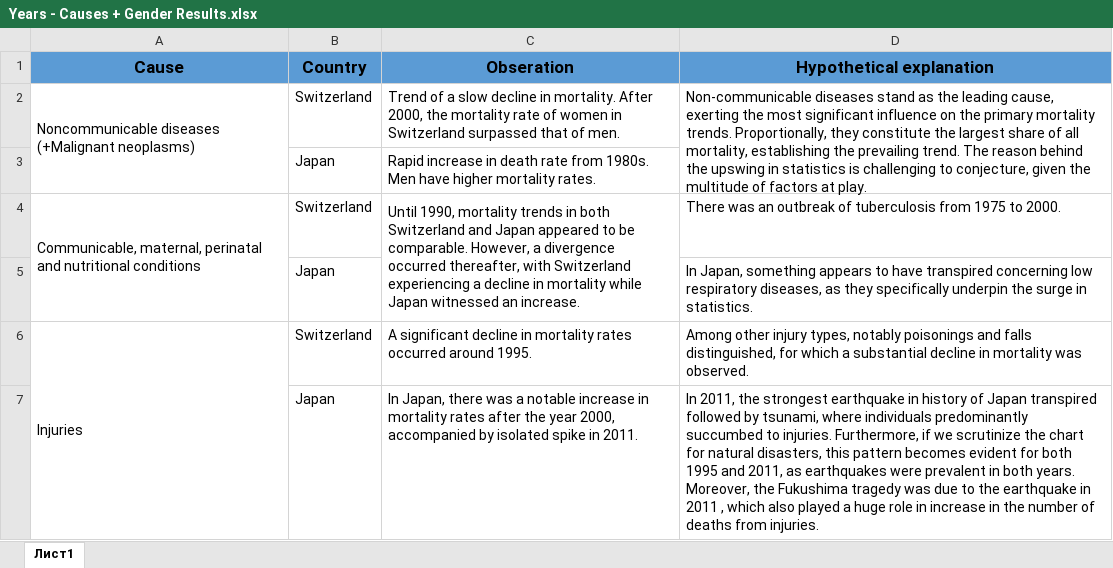
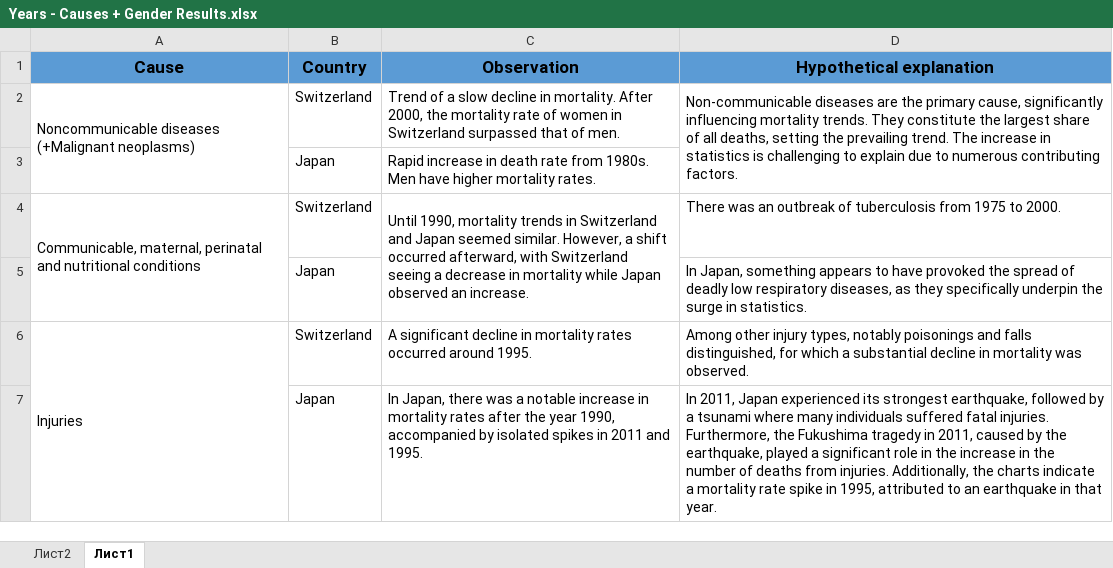
Before and after one commit to flashpub/mortality-rate-second, an Excel workbook: Years - Causess + Gender Descriptive Statistics/Years - Causes + Gender Results.xlsx, sheet Лист1, drawn as a sheet; values as stored, in another font and other column widths than the file's, no borders; the diff names each change by its address in the sheet, - before the commit and + after, or states it on an @@ line.

```diff
--- a/Years - Causess + Gender Descriptive Statistics/Years - Causes + Gender Results.xlsx (sheet Лист1)
+++ b/Years - Causess + Gender Descriptive Statistics/Years - Causes + Gender Results.xlsx (sheet Лист1)
+sheet tab: Лист2
-C1: Obseration
+C1: Observation
-D2 (Hypothetical explanation): Non-communicable diseases stand as the leading cause, exerting the most significant influence on the primary mortality trends. Proportionally, they constitute the largest share of all mortality, establishing the prevailing trend. The reason behind the upswing in statistics is challenging to conjecture, given the multitude of factors at play.
+D2 (Hypothetical explanation): Non-communicable diseases are the primary cause, significantly influencing mortality trends. They constitute the largest share of all deaths, setting the prevailing trend. The increase in statistics is challenging to explain due to numerous contributing factors.
-C4 (Observation): …trends in both Switzerland and Japan appeared to be comparable. However, a divergence occurred thereafter, with Switzerland experiencing a decline in mortality while Japan witnessed an increase.
+C4 (Observation): …trends in Switzerland and Japan seemed similar. However, a shift occurred afterward, with Switzerland seeing a decrease in mortality while Japan observed an increase.
-D5 (Hypothetical explanation): …to have transpired concerning low respiratory…
+D5 (Hypothetical explanation): …to have provoked the spread of deadly low respiratory…
-C7 (Observation): …the year 2000, accompanied by isolated spike in 2011.
+C7 (Observation): …the year 1990, accompanied by isolated spikes in 2011 and 1995.
-D7 (Hypothetical explanation): In 2011, the strongest earthquake in history of Japan transpired followed by tsunami, where individuals predominantly succumbed to injuries. Furthermore, if we scrutinize the chart for natural disasters, this pattern becomes evident for both 1995 and 2011, as earthquakes were prevalent in both years. Moreover, the Fukushima tragedy was due to the earthquake in 2011 , which also played a huge role in increase in the number of deaths from injuries.
+D7 (Hypothetical explanation): In 2011, Japan experienced its strongest earthquake, followed by a tsunami where many individuals suffered fatal injuries. Furthermore, the Fukushima tragedy in 2011, caused by the earthquake, played a significant role in the increase in the number of deaths from injuries. Additionally, the charts indicate a mortality rate spike in 1995, attributed to an earthquake in that year.
```
Also changed, not shown: 1 other file.
